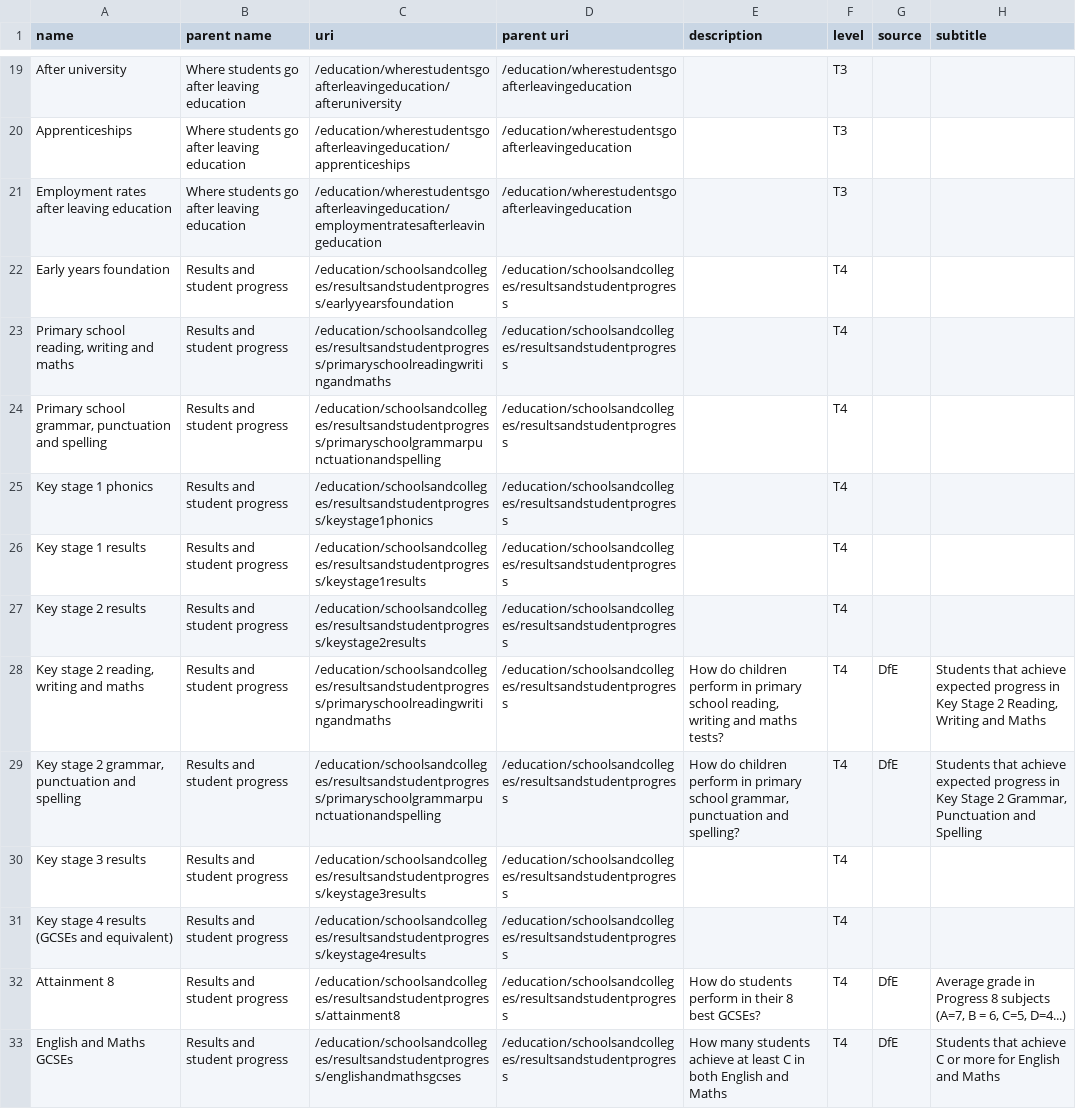
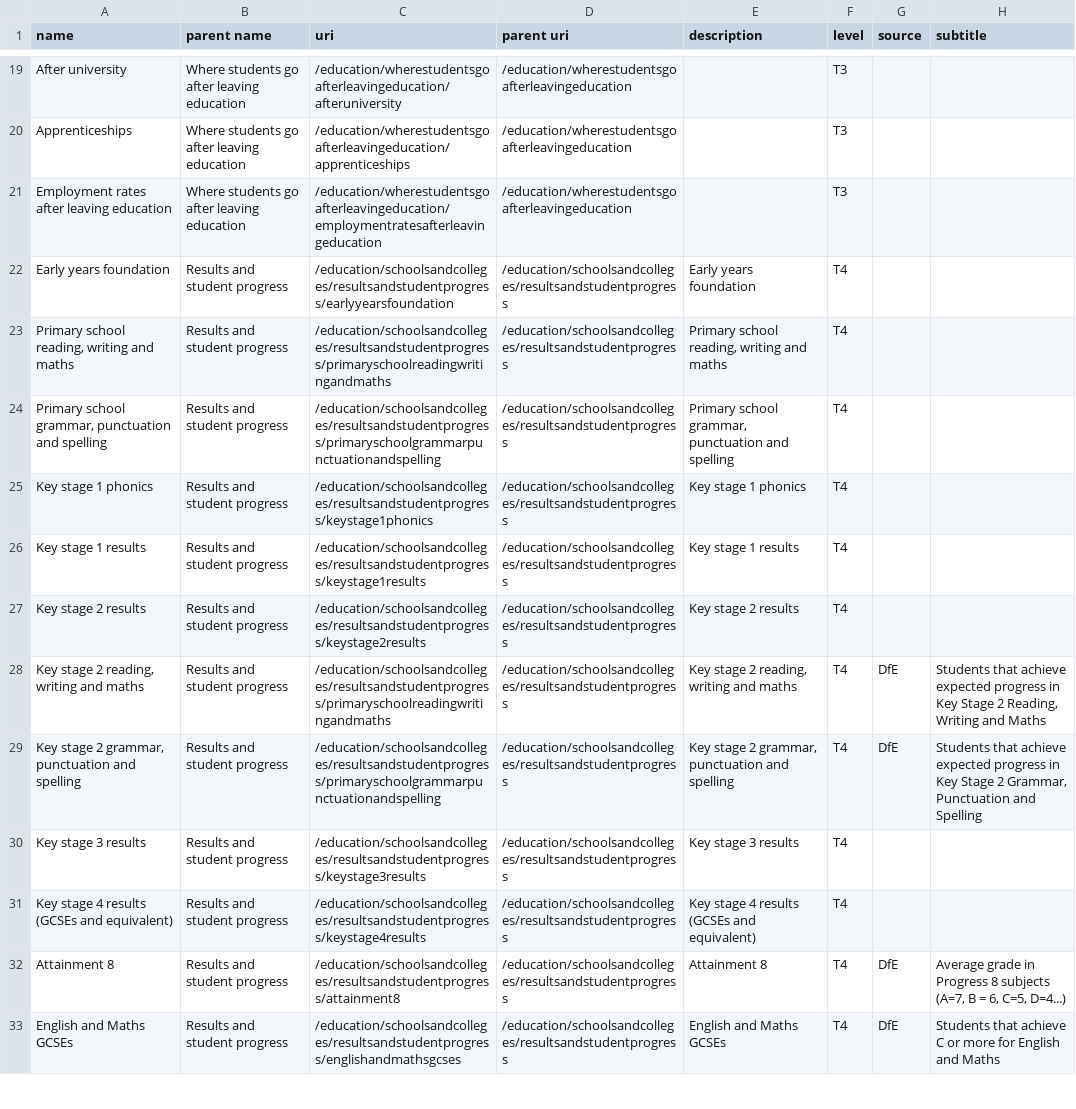
Before and after one commit to racedisparityaudit/rdalpha, a CSV file: data/taxonomy.csv, drawn as a sheet; only a part is shown, gaps mark what is left out; the diff covers the shown part only; the diff names each change by its address in the sheet, - before the commit and + after, or states it on an @@ line.

Commit message:
Description field update

```diff
--- a/data/taxonomy.csv
+++ b/data/taxonomy.csv
-E22 (description): (empty)
+E22 (description): Early years foundation
-E23 (description): (empty)
+E23 (description): Primary school reading, writing and maths
-E24 (description): (empty)
+E24 (description): Primary school grammar, punctuation and spelling
-E25 (description): (empty)
+E25 (description): Key stage 1 phonics
-E26 (description): (empty)
+E26 (description): Key stage 1 results
-E27 (description): (empty)
+E27 (description): Key stage 2 results
-E28 (description): How do children perform in primary school reading, writing and maths tests?
+E28 (description): Key stage 2 reading, writing and maths
-E29 (description): How do children perform in primary school grammar, punctuation and spelling?
+E29 (description): Key stage 2 grammar, punctuation and spelling
-E30 (description): (empty)
+E30 (description): Key stage 3 results
-E31 (description): (empty)
+E31 (description): Key stage 4 results (GCSEs and equivalent)
-E32 (description): How do students perform in their 8 best GCSEs?
+E32 (description): Attainment 8
-E33 (description): How many students achieve at least C in both English and Maths
+E33 (description): English and Maths GCSEs
```
Also changed, not shown: 13 edited cells elsewhere in this file.
